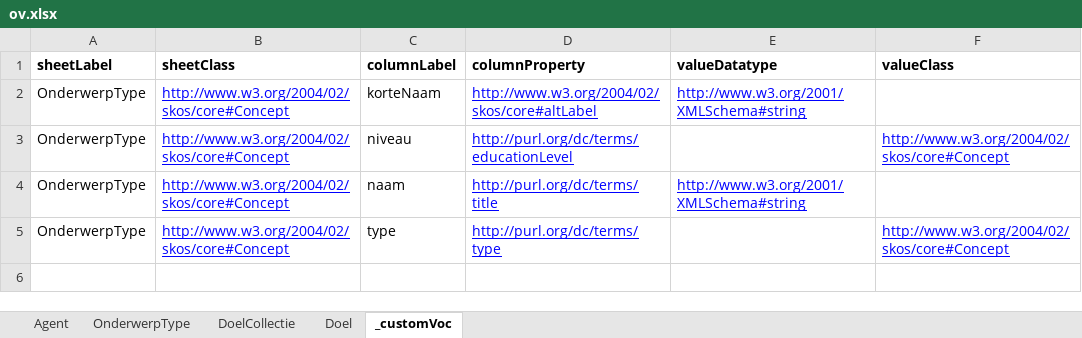
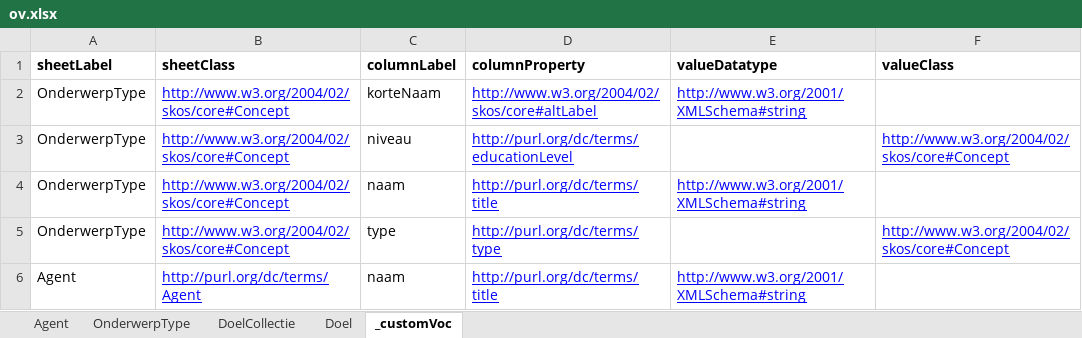
Before and after one commit to Informatievlaanderen/oslo-leermiddelen-poc, an Excel workbook: data/ov.xlsx, sheet _customVoc, drawn as a sheet; values as stored, in another font and other column widths than the file's, no borders; the diff names each change by its address in the sheet, - before the commit and + after, or states it on an @@ line.

```diff
--- a/data/ov.xlsx (sheet _customVoc)
+++ b/data/ov.xlsx (sheet _customVoc)
+row 6: Agent | http://purl.org/dc/terms/Agent | naam | http://purl.org/dc/terms/title | http://www.w3.org/2001/XMLSchema#string
```
Also changed, not shown: data/go.xlsx, data/kao.xlsx, 3 other files.
